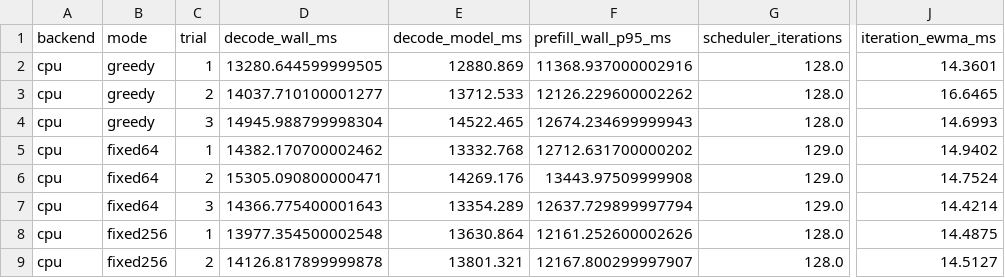
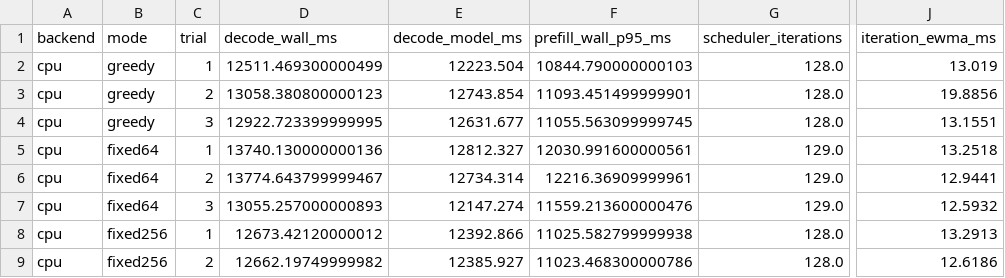
Before and after one commit to Ljzljz-211302/cacheflow-llama-runtime, a CSV file: results/adaptive_prefill_trials.csv, drawn as a sheet; only a part is shown, gaps mark what is left out; the diff covers the shown part only; the diff names each change by its address in the sheet, - before the commit and + after, or states it on an @@ line.

```diff
--- a/results/adaptive_prefill_trials.csv
+++ b/results/adaptive_prefill_trials.csv
-D2 (decode_wall_ms): 13280.644599999505
+D2 (decode_wall_ms): 12511.469300000499
-E2 (decode_model_ms): 12880.869
+E2 (decode_model_ms): 12223.504
-F2 (prefill_wall_p95_ms): 11368.937000002916
+F2 (prefill_wall_p95_ms): 10844.790000000103
-J2 (iteration_ewma_ms): 14.3601
+J2 (iteration_ewma_ms): 13.019
-D3 (decode_wall_ms): 14037.710100001277
+D3 (decode_wall_ms): 13058.380800000123
-E3 (decode_model_ms): 13712.533
+E3 (decode_model_ms): 12743.854
-F3 (prefill_wall_p95_ms): 12126.229600002262
+F3 (prefill_wall_p95_ms): 11093.451499999901
-J3 (iteration_ewma_ms): 16.6465
+J3 (iteration_ewma_ms): 19.8856
-D4 (decode_wall_ms): 14945.988799998304
+D4 (decode_wall_ms): 12922.723399999995
-E4 (decode_model_ms): 14522.465
+E4 (decode_model_ms): 12631.677
-F4 (prefill_wall_p95_ms): 12674.234699999943
+F4 (prefill_wall_p95_ms): 11055.563099999745
-J4 (iteration_ewma_ms): 14.6993
+J4 (iteration_ewma_ms): 13.1551
-D5 (decode_wall_ms): 14382.170700002462
+D5 (decode_wall_ms): 13740.130000000136
-E5 (decode_model_ms): 13332.768
+E5 (decode_model_ms): 12812.327
-F5 (prefill_wall_p95_ms): 12712.631700000202
+F5 (prefill_wall_p95_ms): 12030.991600000561
-J5 (iteration_ewma_ms): 14.9402
+J5 (iteration_ewma_ms): 13.2518
-D6 (decode_wall_ms): 15305.090800000471
+D6 (decode_wall_ms): 13774.643799999467
-E6 (decode_model_ms): 14269.176
+E6 (decode_model_ms): 12734.314
-F6 (prefill_wall_p95_ms): 13443.97509999908
+F6 (prefill_wall_p95_ms): 12216.36909999961
-J6 (iteration_ewma_ms): 14.7524
+J6 (iteration_ewma_ms): 12.9441
-D7 (decode_wall_ms): 14366.775400001643
+D7 (decode_wall_ms): 13055.257000000893
-E7 (decode_model_ms): 13354.289
+E7 (decode_model_ms): 12147.274
-F7 (prefill_wall_p95_ms): 12637.729899997794
+F7 (prefill_wall_p95_ms): 11559.213600000476
-J7 (iteration_ewma_ms): 14.4214
+J7 (iteration_ewma_ms): 12.5932
-D8 (decode_wall_ms): 13977.354500002548
+D8 (decode_wall_ms): 12673.42120000012
-E8 (decode_model_ms): 13630.864
+E8 (decode_model_ms): 12392.866
-F8 (prefill_wall_p95_ms): 12161.252600002626
+F8 (prefill_wall_p95_ms): 11025.582799999938
-J8 (iteration_ewma_ms): 14.4875
+J8 (iteration_ewma_ms): 13.2913
-D9 (decode_wall_ms): 14126.817899999878
+D9 (decode_wall_ms): 12662.19749999982
-E9 (decode_model_ms): 13801.321
+E9 (decode_model_ms): 12385.927
-F9 (prefill_wall_p95_ms): 12167.800299997907
+F9 (prefill_wall_p95_ms): 11023.468300000786
-J9 (iteration_ewma_ms): 14.5127
+J9 (iteration_ewma_ms): 12.6186
```
Also changed, not shown: 70 edited cells elsewhere in this file, results/adaptive_prefill_summary.csv, results/adaptive_speculation_summary.csv, 21 other files.
